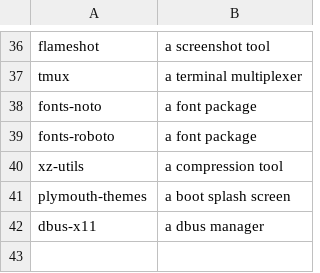
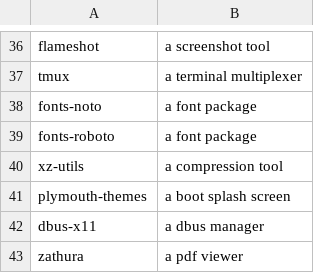
Before and after one commit to danpellegrino/DebianInstall, a CSV file: custom/pkglist.csv, drawn as a sheet; only a part is shown, gaps mark what is left out; the diff names each change by its address in the sheet, - before the commit and + after, or states it on an @@ line.

Commit message:
added zathura package

```diff
--- a/custom/pkglist.csv
+++ b/custom/pkglist.csv
+row 43: zathura | a pdf viewer
```
